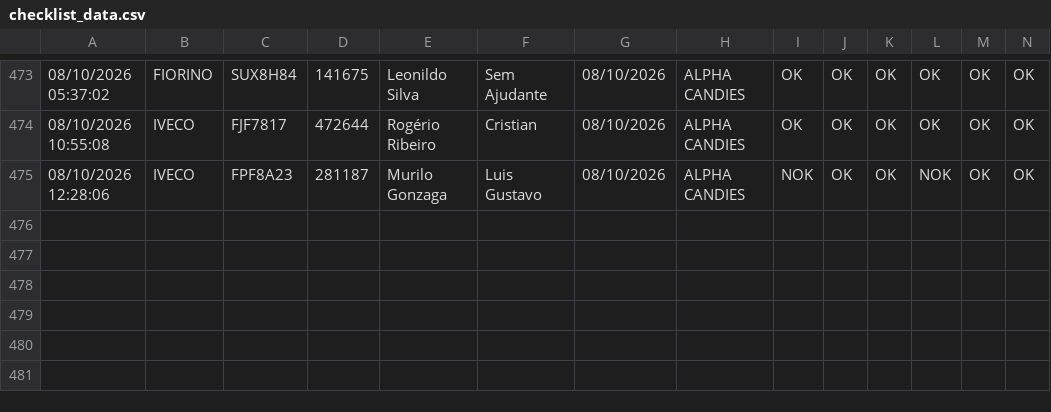
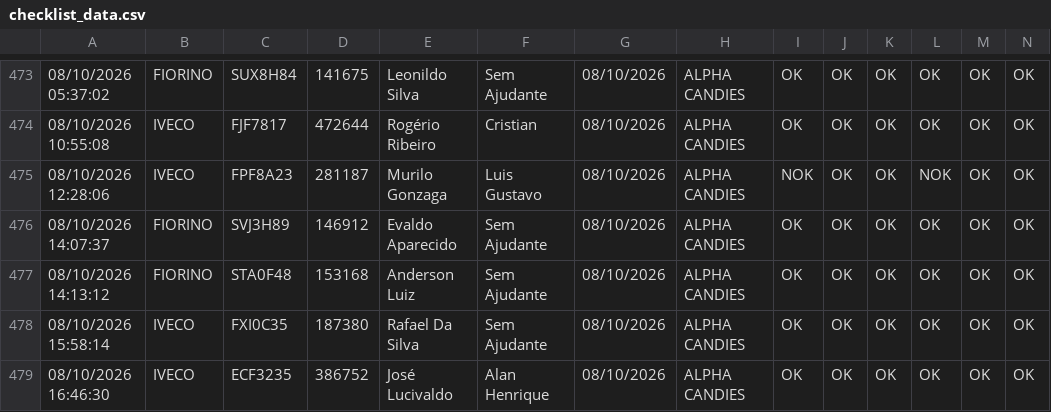
Before and after one commit to rot-alpha/carverify, a CSV file: src/data/checklist_data.csv, drawn as a sheet; only a part is shown, gaps mark what is left out; rows hold the shown columns only; the diff names each change by its address in the sheet, - before the commit and + after, or states it on an @@ line.

```diff
--- a/src/data/checklist_data.csv
+++ b/src/data/checklist_data.csv
+row 476: 08/10/2026 14:07:37 | FIORINO | SVJ3H89 | 146912 | Evaldo Aparecido | Sem Ajudante | 08/10/2026 | ALPHA CANDIES | OK | OK | OK | OK | OK | OK
+row 477: 08/10/2026 14:13:12 | FIORINO | STA0F48 | 153168 | Anderson Luiz | Sem Ajudante | 08/10/2026 | ALPHA CANDIES | OK | OK | OK | OK | OK | OK
+row 478: 08/10/2026 15:58:14 | IVECO | FXI0C35 | 187380 | Rafael Da Silva | Sem Ajudante | 08/10/2026 | ALPHA CANDIES | OK | OK | OK | OK | OK | OK
+row 479: 08/10/2026 16:46:30 | IVECO | ECF3235 | 386752 | José Lucivaldo | Alan Henrique | 08/10/2026 | ALPHA CANDIES | OK | OK | OK | OK | OK | OK
```
